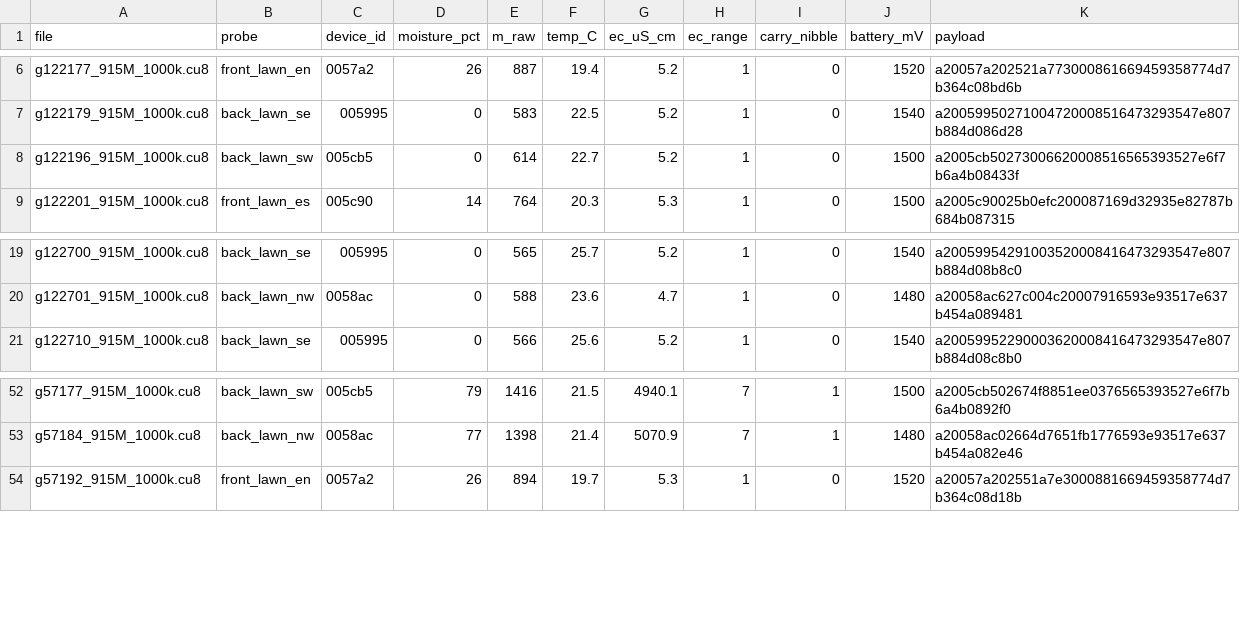
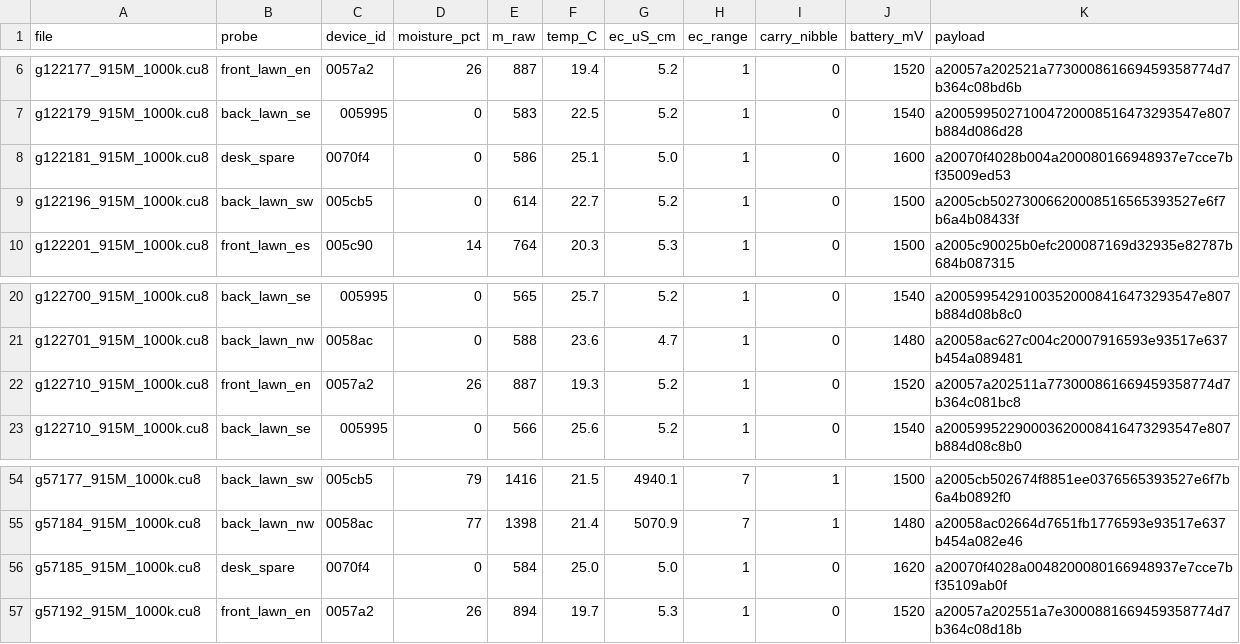
Before and after one commit to Verstreubulator/wh52-characterization, a CSV file: data/captures/INVENTORY.csv, drawn as a sheet; only a part is shown, gaps mark what is left out.

```diff
--- a/data/captures/INVENTORY.csv
+++ b/data/captures/INVENTORY.csv
@@ -7,2 +7,3 @@ g122177_915M_1000k.cu8,front_lawn_en,0057a2,26,887,19.4,5.2,1,0,1520,a20057a2025
 g122179_915M_1000k.cu8,back_lawn_se,005995,0,583,22.5,5.2,1,0,1540,a20059950271004720008516473293547e807b884d086d28
+g122181_915M_1000k.cu8,desk_spare,0070f4,0,586,25.1,5.0,1,0,1600,a20070f4028b004a200080166948937e7cce7bf35009ed53
 g122196_915M_1000k.cu8,back_lawn_sw,005cb5,0,614,22.7,5.2,1,0,1500,a2005cb50273006620008516565393527e6f7b6a4b08433f
@@ -20,2 +21,3 @@ g122700_915M_1000k.cu8,back_lawn_se,005995,0,565,25.7,5.2,1,0,1540,a200599542910
 g122701_915M_1000k.cu8,back_lawn_nw,0058ac,0,588,23.6,4.7,1,0,1480,a20058ac627c004c20007916593e93517e637b454a089481
+g122710_915M_1000k.cu8,front_lawn_en,0057a2,26,887,19.3,5.2,1,0,1520,a20057a202511a773000861669459358774d7b364c081bc8
 g122710_915M_1000k.cu8,back_lawn_se,005995,0,566,25.6,5.2,1,0,1540,a20059952290003620008416473293547e807b884d08c8b0
@@ -53,2 +55,3 @@ g57177_915M_1000k.cu8,back_lawn_sw,005cb5,79,1416,21.5,4940.1,7,1,1500,a2005cb50
 g57184_915M_1000k.cu8,back_lawn_nw,0058ac,77,1398,21.4,5070.9,7,1,1480,a20058ac02664d7651fb1776593e93517e637b454a082e46
+g57185_915M_1000k.cu8,desk_spare,0070f4,0,584,25.0,5.0,1,0,1620,a20070f4028a0048200080166948937e7cce7bf35109ab0f
 g57192_915M_1000k.cu8,front_lawn_en,0057a2,26,894,19.7,5.3,1,0,1520,a20057a202551a7e3000881669459358774d7b364c08d18b
```
Also changed, not shown: 9 other files.
